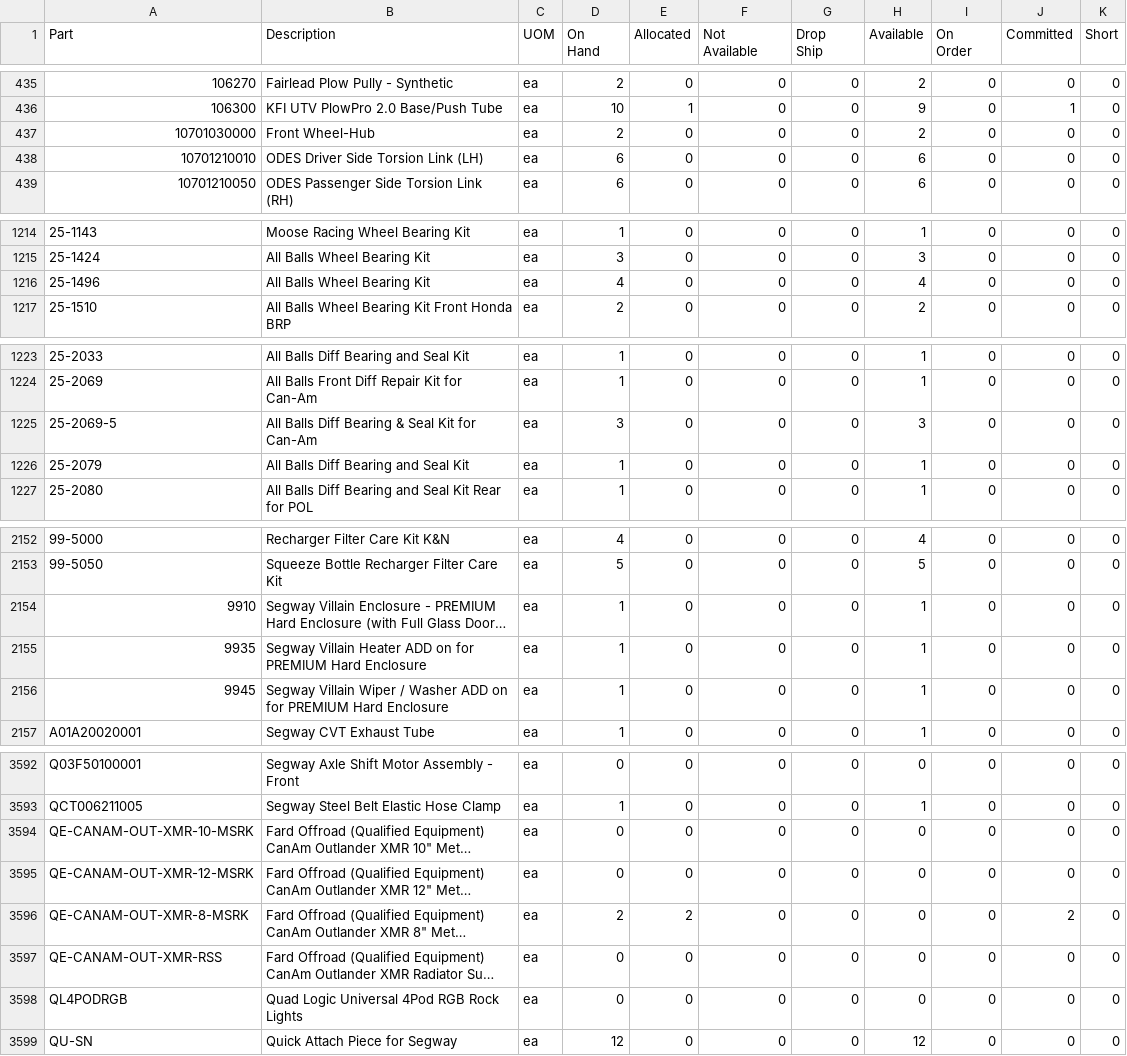
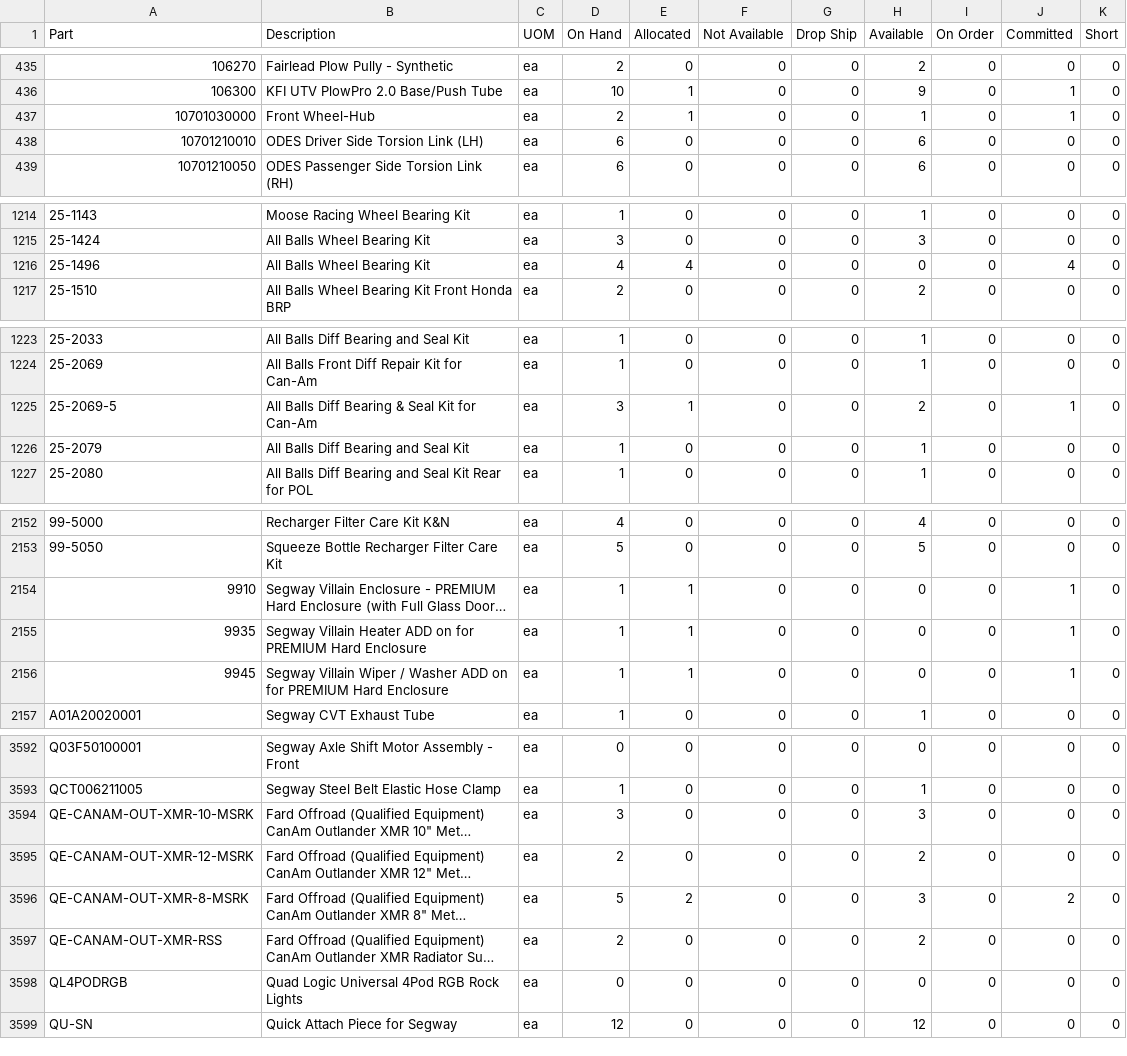
Before and after one commit to Brandidiot/L1FEOutdoors, a CSV file: bin/Debug/Resources/InvAvail.csv, drawn as a sheet; only a part is shown, gaps mark what is left out; long unchanged cells end in …; ↵ is a line break in a cell; the diff covers the shown part only; the diff names each change by its address in the sheet, - before the commit and + after, or states it on an @@ line.

```diff
--- a/bin/Debug/Resources/InvAvail.csv
+++ b/bin/Debug/Resources/InvAvail.csv
-D1: On ↵ Hand
+D1: On Hand
-F1: Not ↵ Available
+F1: Not Available
-G1: Drop ↵ Ship
+G1: Drop Ship
-I1: On ↵ Order
+I1: On Order
-E437 (Allocated): 0
+E437 (Allocated): 1
-H437 (Available): 2
+H437 (Available): 1
-J437 (Committed): 0
+J437 (Committed): 1
-E1216 (Allocated): 0
+E1216 (Allocated): 4
-H1216 (Available): 4
+H1216 (Available): 0
-J1216 (Committed): 0
+J1216 (Committed): 4
-E1225 (Allocated): 0
+E1225 (Allocated): 1
-H1225 (Available): 3
+H1225 (Available): 2
-J1225 (Committed): 0
+J1225 (Committed): 1
-E2154:E2156 (Allocated): 0
+E2154:E2156 (Allocated): 1
-H2154:H2156 (Available): 1
+H2154:H2156 (Available): 0
-J2154:J2156 (Committed): 0
+J2154:J2156 (Committed): 1
-D3594 (On Hand): 0
+D3594 (On Hand): 3
-H3594 (Available): 0
+H3594 (Available): 3
-D3595 (On Hand): 0
+D3595 (On Hand): 2
-H3595 (Available): 0
+H3595 (Available): 2
-D3596 (On Hand): 2
+D3596 (On Hand): 5
-H3596 (Available): 0
+H3596 (Available): 3
-D3597 (On Hand): 0
+D3597 (On Hand): 2
-H3597 (Available): 0
+H3597 (Available): 2
```
Also changed, not shown: 6 edited cells elsewhere in this file, bin/Debug/Resources/ProductPricing.csv, 52 other files.
